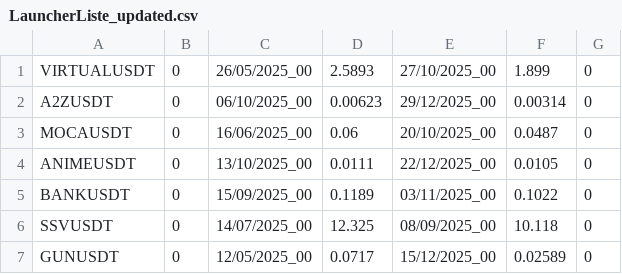
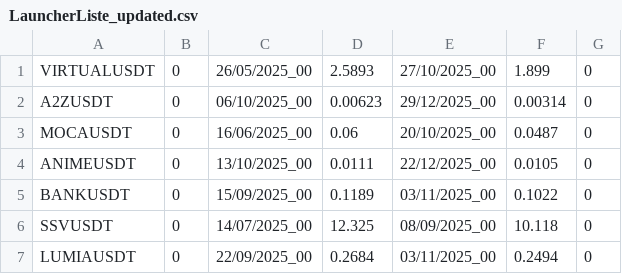
Before and after one commit to jeromedumont35/pytrade2, a CSV file: FullTradingAlgo/surveillance/LauncherListe_updated.csv, drawn as a sheet; removed rows and columns are numbered as before the commit, all else as after; the diff names each change by its address in the sheet, - before the commit and + after, or states it on an @@ line.

Commit message:
Replace GUNUSDT with LUMIAUSDT in CSV

```diff
--- a/FullTradingAlgo/surveillance/LauncherListe_updated.csv
+++ b/FullTradingAlgo/surveillance/LauncherListe_updated.csv
-row 7: GUNUSDT | 0 | 12/05/2025_00 | 0.0717 | 15/12/2025_00 | 0.02589 | 0
+row 7: LUMIAUSDT | 0 | 22/09/2025_00 | 0.2684 | 03/11/2025_00 | 0.2494 | 0
```
